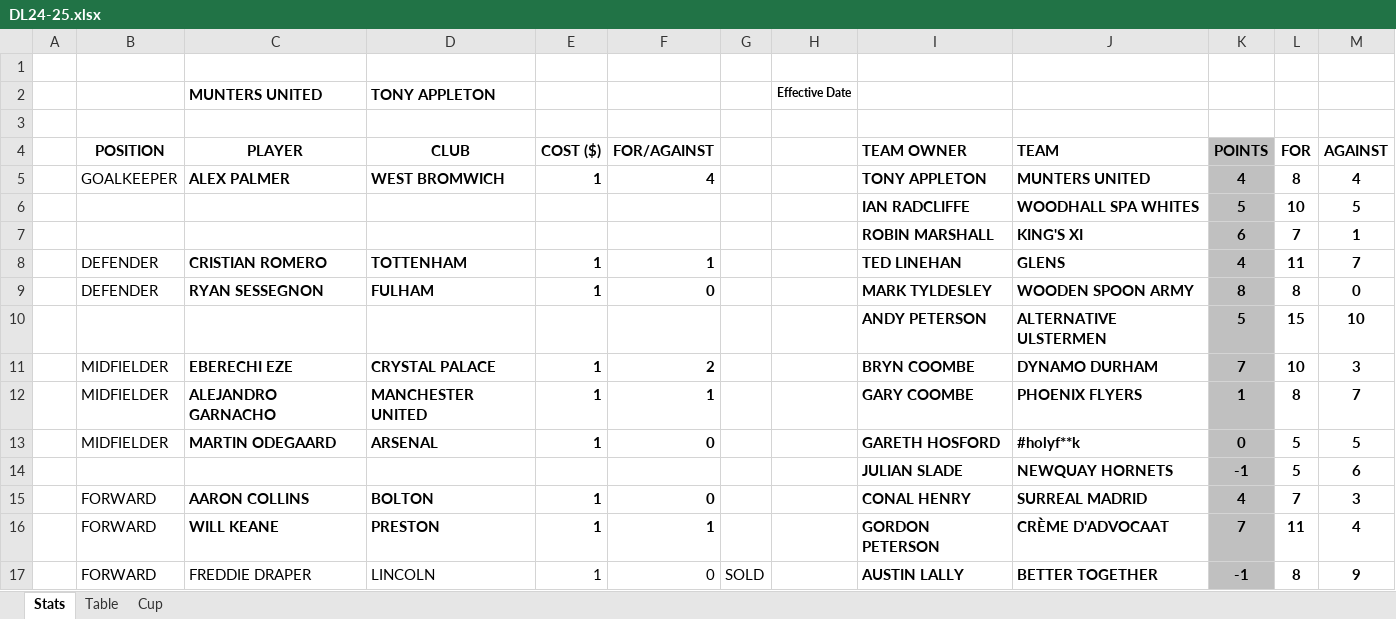
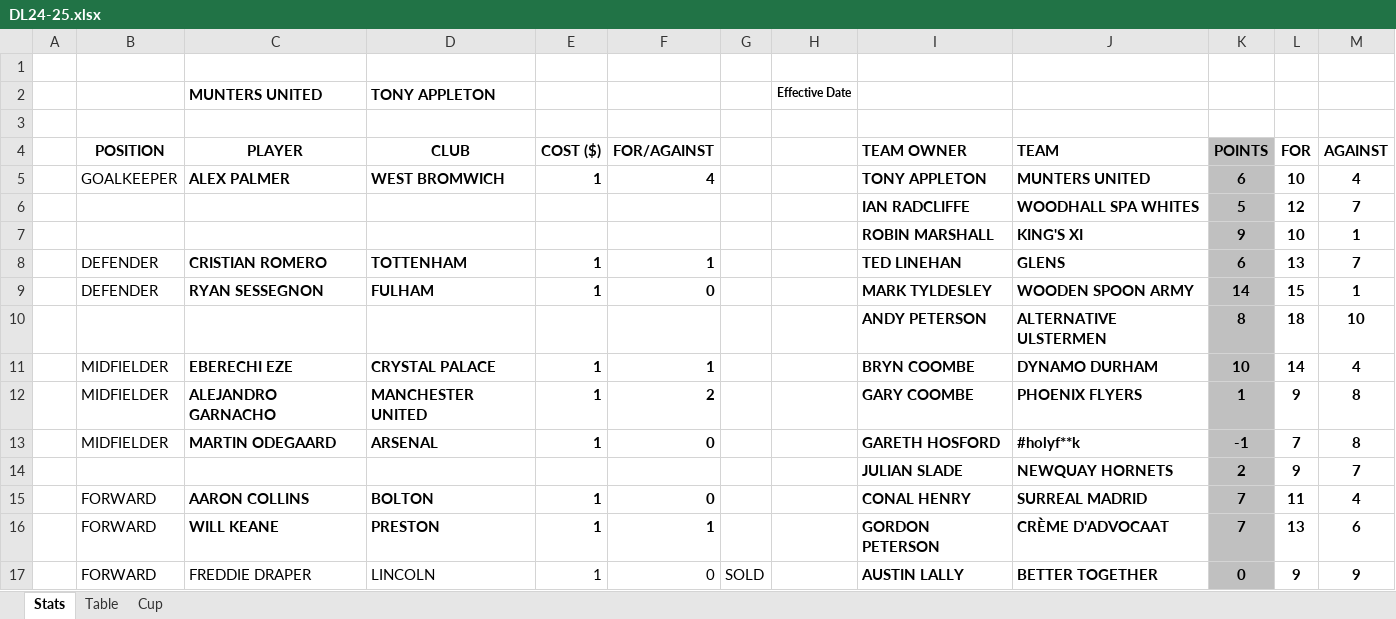
Before and after one commit to sgbstats/dreamleague, an Excel workbook: data/DL24-25.xlsx, sheet Stats, drawn as a sheet; only a part is shown; values as stored, in another font and other column widths than the file's, no borders; removed rows and columns are numbered as before the commit, all else as after; the diff covers the shown part only; the diff names each change by its address in the sheet, - before the commit and + after, or states it on an @@ line.

```diff
--- a/data/DL24-25.xlsx (sheet Stats)
+++ b/data/DL24-25.xlsx (sheet Stats)
-K5: 4
+K5: 6
-L5: 8
+L5: 10
-L6: 10
+L6: 12
-M6: 5
+M6: 7
-K7: 6
+K7: 9
-L7: 7
+L7: 10
-K8: 4
+K8: 6
-L8: 11
+L8: 13
-K9: 8
+K9: 14
-L9: 8
+L9: 15
-M9: 0
+M9: 1
-K10: 5
+K10: 8
-L10: 15
+L10: 18
-F11: 2
+F11: 1
-K11: 7
+K11: 10
-L11: 10
+L11: 14
-M11: 3
+M11: 4
-F12: 1
+F12: 2
-L12: 8
+L12: 9
-M12: 7
+M12: 8
-K13: 0
+K13: -1
-L13: 5
+L13: 7
-M13: 5
+M13: 8
-row 14:  |  |  |  |  |  |  |  | JULIAN SLADE | NEWQUAY HORNETS | -1 | 5 | 6
+row 14:  |  |  |  |  |  |  |  | JULIAN SLADE | NEWQUAY HORNETS | 2 | 9 | 7
-K15: 4
+K15: 7
-L15: 7
+L15: 11
-M15: 3
+M15: 4
-L16: 11
+L16: 13
-M16: 4
+M16: 6
-K17: -1
+K17: 0
-L17: 8
+L17: 9
```
Also changed, not shown: 19 added rows, 19 removed rows, 13 moved rows, 62 edited cells and cell formats elsewhere in this sheet, sheet Table, formulas that keep their value, data/DreamLeague24-25.xlsx, 1 other file.
